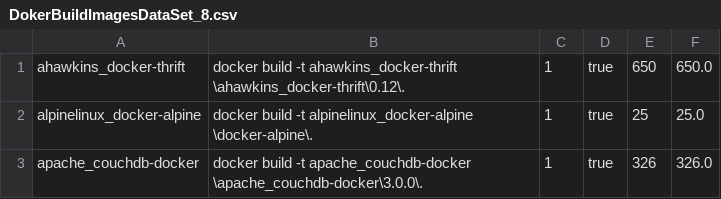
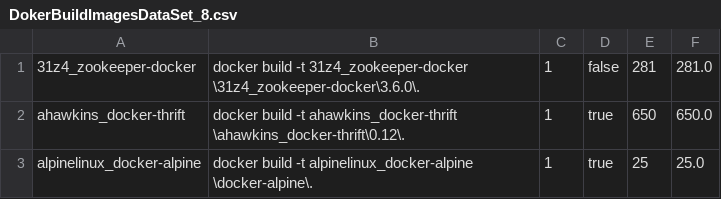
Before and after one commit to cicciog/JDockerController, a CSV file: output/DokerBuildImagesDataSet_8.csv, drawn as a sheet; only a part is shown; the shorter side is filled out with more unchanged rows; the diff names each change by its address in the sheet, - before the commit and + after, or states it on an @@ line.

```diff
--- a/output/DokerBuildImagesDataSet_8.csv
+++ b/output/DokerBuildImagesDataSet_8.csv
+row 1: 31z4_zookeeper-docker | docker build -t 31z4_zookeeper-docker \31z4_zookeeper-docker\3.6.0\. | 1 | false | 281 | 281.0
```
Also changed, not shown: output/DokerBuildImagesDataSet_3.csv, output/DokerBuildImagesDataSet_6.csv, 4 other files.
